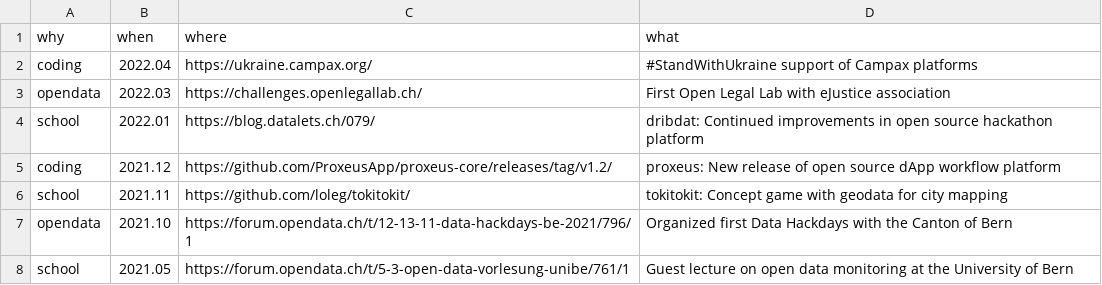
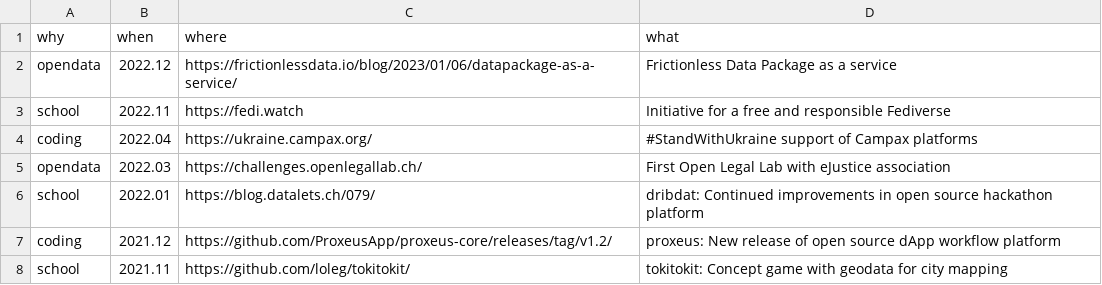
Before and after one commit to datalets/dat.alets.ch, a CSV file: docs/data/clients.csv, drawn as a sheet; only a part is shown; the shorter side is filled out with more unchanged rows; the diff names each change by its address in the sheet, - before the commit and + after, or states it on an @@ line.

Commit message:
Update clients.csv

```diff
--- a/docs/data/clients.csv
+++ b/docs/data/clients.csv
+row 2: opendata | 2022.12 | https://frictionlessdata.io/blog/2023/01/06/datapackage-as-a-service/ | Frictionless Data Package as a service
+row 3: school | 2022.11 | https://fedi.watch | Initiative for a free and responsible Fediverse
```
